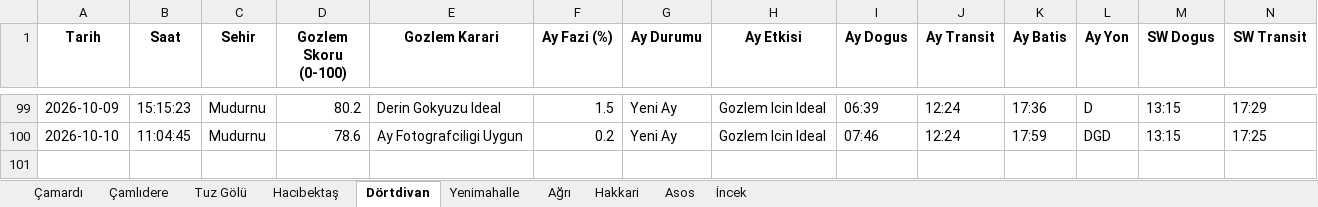
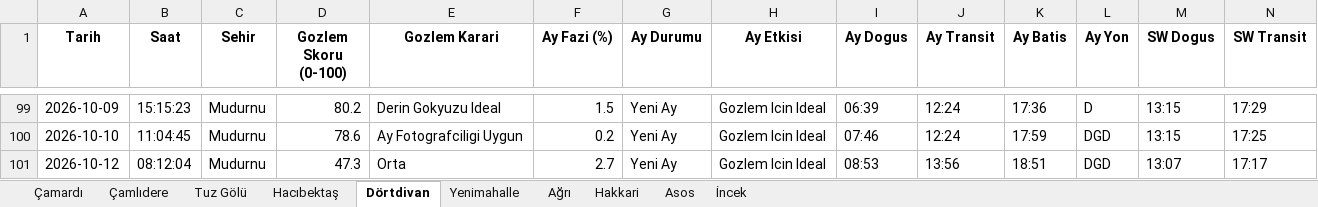
Before and after one commit to muhdogan-max/astro-gozlem, an Excel workbook: HavaTakip/astro_gozlem_verileri.xlsx, sheet Dörtdivan, drawn as a sheet; only a part is shown, gaps mark what is left out; values as stored, in another font and other column widths than the file's, no borders; rows hold the shown columns only; the diff names each change by its address in the sheet, - before the commit and + after, or states it on an @@ line.

Commit message:
Otomatik guncelleme: astro_gozlem_verileri.xlsx

```diff
--- a/HavaTakip/astro_gozlem_verileri.xlsx (sheet Dörtdivan)
+++ b/HavaTakip/astro_gozlem_verileri.xlsx (sheet Dörtdivan)
+row 101: 2026-10-12 | 08:12:04 | Mudurnu | 47.3 | Orta | 2.7 | Yeni Ay | Gozlem Icin Ideal | 08:53 | 13:56 | 18:51 | DGD | 13:07 | 17:17
```
Also changed, not shown: sheet İncek, sheet Çamardı, sheet Asos, sheet Tuz Gölü, sheet Yenimahalle, sheet Çamlıdere, 3 more sheets.
